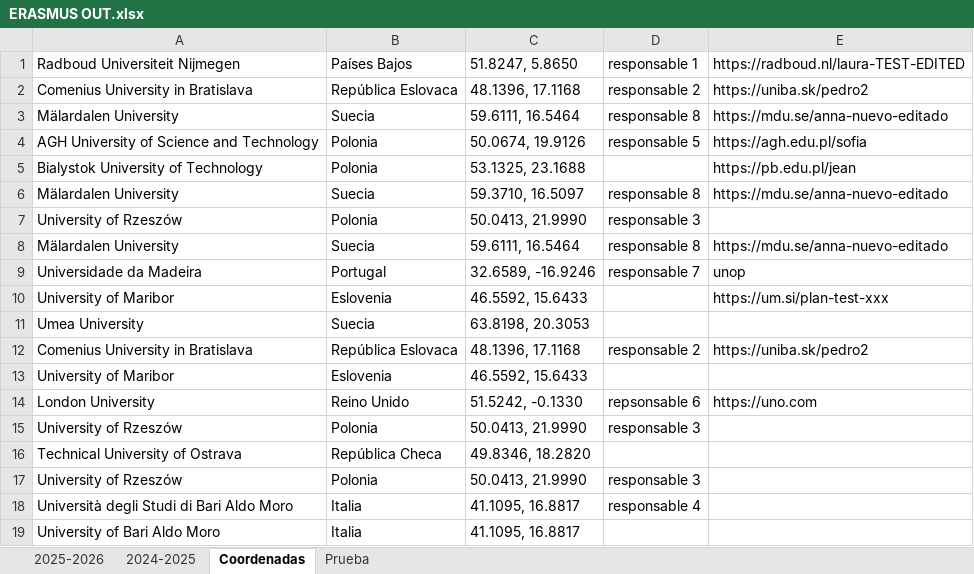
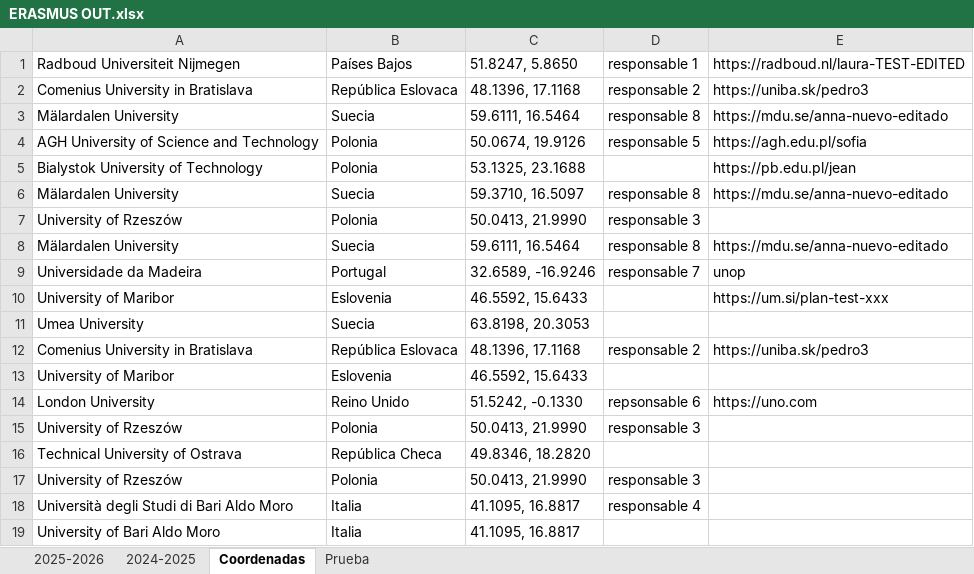
Before and after one commit to MariaPicazoSanchez/TFG-MariaPicazoSanchez, an Excel workbook: install_root/data_demo/ERASMUS OUT.xlsx, sheet Coordenadas, drawn as a sheet; values as stored, in another font and other column widths than the file's, no borders; the diff names each change by its address in the sheet, - before the commit and + after, or states it on an @@ line.

```diff
--- a/install_root/data_demo/ERASMUS OUT.xlsx (sheet Coordenadas)
+++ b/install_root/data_demo/ERASMUS OUT.xlsx (sheet Coordenadas)
-E2: https://uniba.sk/pedro2
+E2: https://uniba.sk/pedro3
-E12: https://uniba.sk/pedro2
+E12: https://uniba.sk/pedro3
```
Also changed, not shown: 2 other files.
